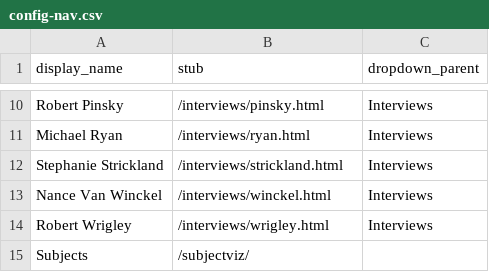
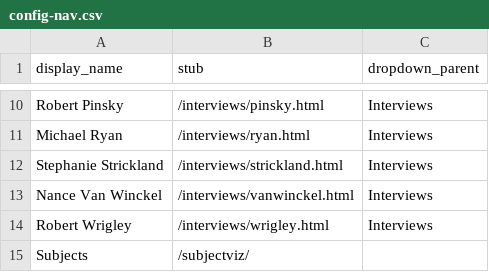
Before and after one commit to ctrlshifty/ctrlshifty.github.io, a CSV file: _data/config-nav.csv, drawn as a sheet; only a part is shown, gaps mark what is left out.

```diff
--- a/_data/config-nav.csv
+++ b/_data/config-nav.csv
@@ -12,3 +12,3 @@ Michael Ryan,/interviews/ryan.html,Interviews
 Stephanie Strickland,/interviews/strickland.html,Interviews
-Nance Van Winckel,/interviews/winckel.html,Interviews
+Nance Van Winckel,/interviews/vanwinckel.html,Interviews
 Robert Wrigley,/interviews/wrigley.html,Interviews
```
Also changed, not shown: _data/all.csv, _data/findings/all.csv, 44 other files.
